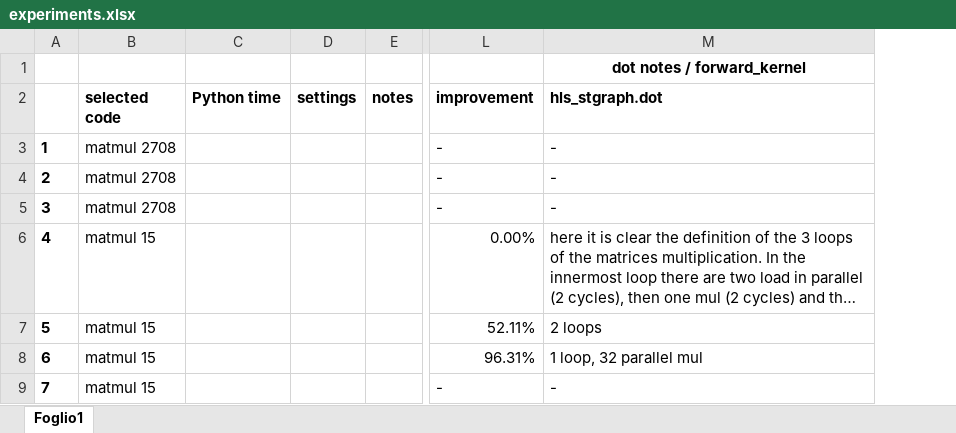
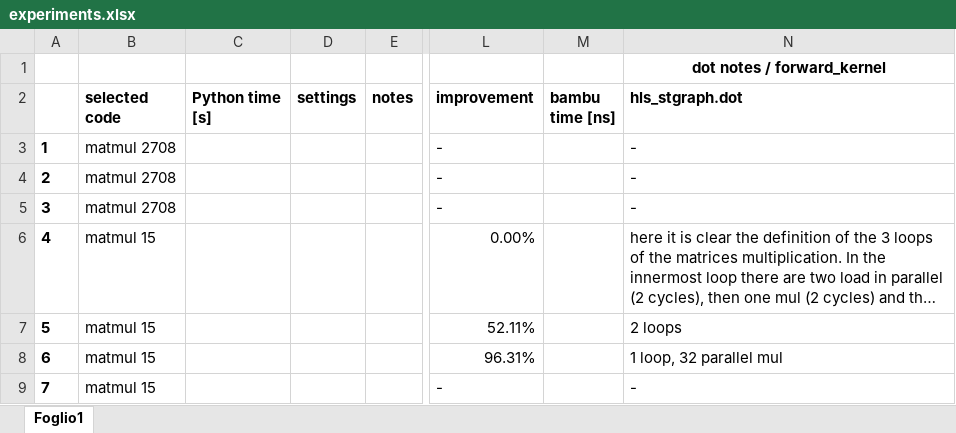
Before and after one commit to dmsgnn/master-thesis, an Excel workbook: experiments.xlsx, sheet Foglio1, drawn as a sheet; only a part is shown, gaps mark what is left out; long unchanged cells end in …; values as stored, in another font and other column widths than the file's, no borders; the diff covers the shown part only; the diff names each change by its address in the sheet, - before the commit and + after, or states it on an @@ line.

```diff
--- a/experiments.xlsx (sheet Foglio1)
+++ b/experiments.xlsx (sheet Foglio1)
+column M (bambu time [ns]), empty
-C2: Python time
+C2: Python time [s]
```
Also changed, not shown: 1 added row and 1 edited cell elsewhere in this sheet, 1 other file.
